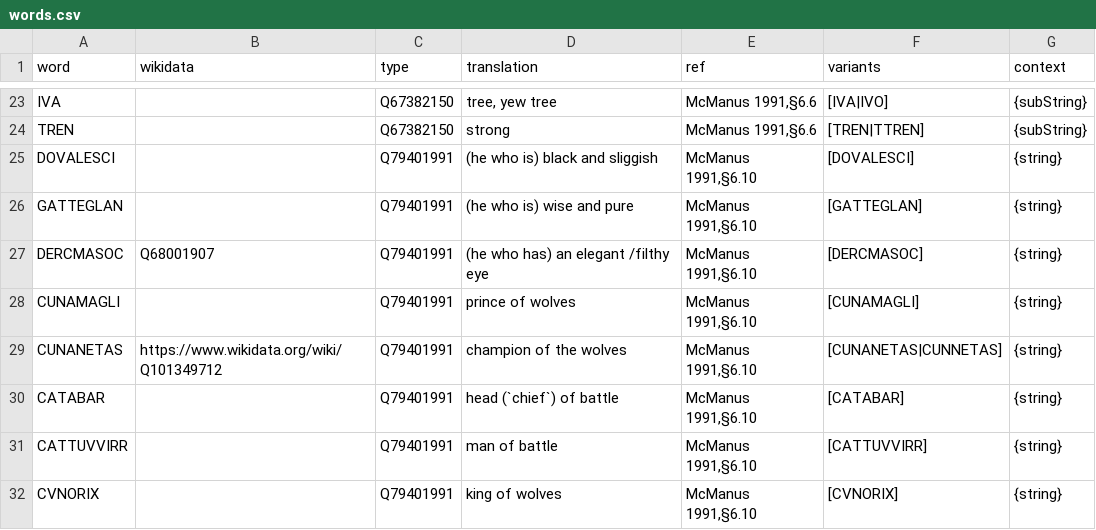
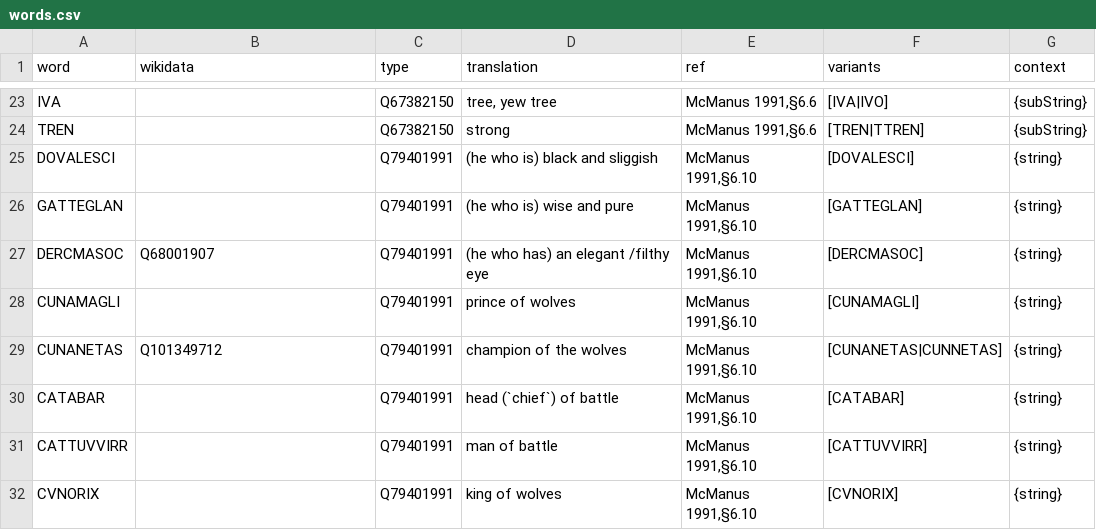
Before and after one commit to FellowsFreiesWissen/Ogham, a CSV file: wikidata/words.csv, drawn as a sheet; only a part is shown, gaps mark what is left out; the diff names each change by its address in the sheet, - before the commit and + after, or states it on an @@ line.

Commit message:
Update words.csv

```diff
--- a/wikidata/words.csv
+++ b/wikidata/words.csv
-B29 (wikidata): https://www.wikidata.org/wiki/Q101349712
+B29 (wikidata): Q101349712
```
